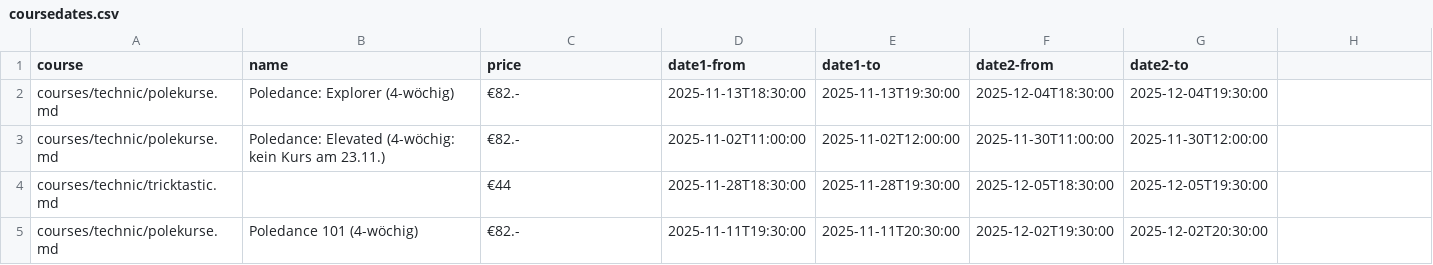
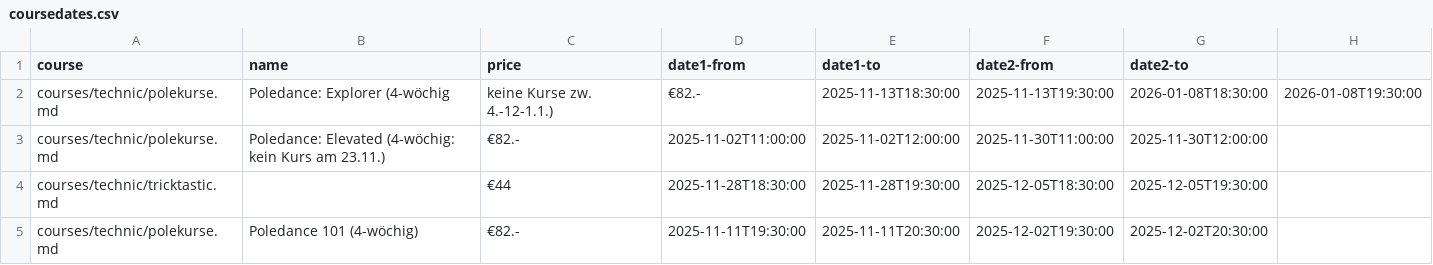
Before and after one commit to ivypoledance/ivypoledance.github.io, a CSV file: coursedates.csv, drawn as a sheet; removed rows and columns are numbered as before the commit, all else as after; the diff names each change by its address in the sheet, - before the commit and + after, or states it on an @@ line.

Commit message:
Update coursedates.csv

```diff
--- a/coursedates.csv
+++ b/coursedates.csv
-row 2: courses/technic/polekurse.md | Poledance: Explorer (4-wöchig) | €82.- | 2025-11-13T18:30:00 | 2025-11-13T19:30:00 | 2025-12-04T18:30:00 | 2025-12-04T19:30:00
+row 2: courses/technic/polekurse.md | Poledance: Explorer (4-wöchig | keine Kurse zw. 4.-12-1.1.) | €82.- | 2025-11-13T18:30:00 | 2025-11-13T19:30:00 | 2026-01-08T18:30:00 | 2026-01-08T19:30:00
```
